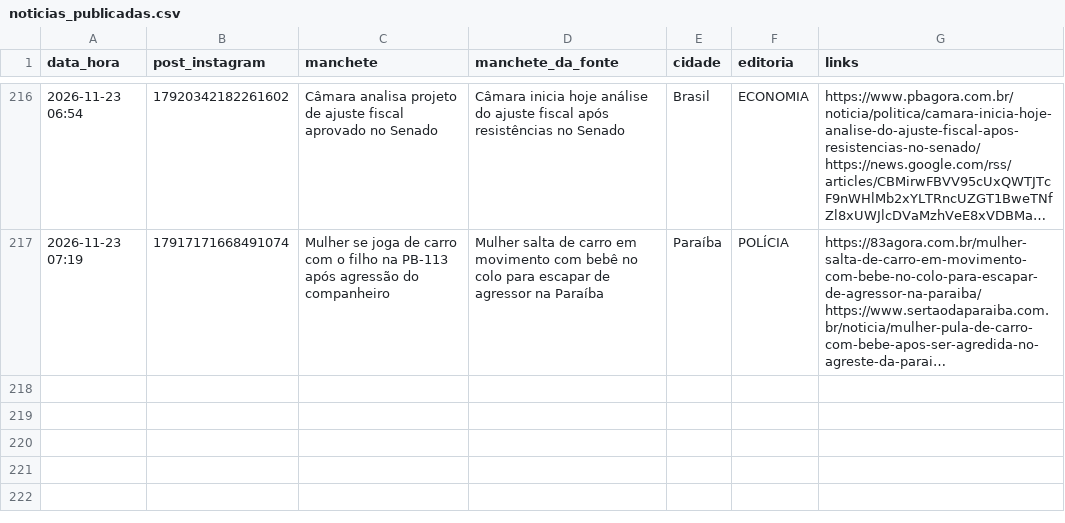
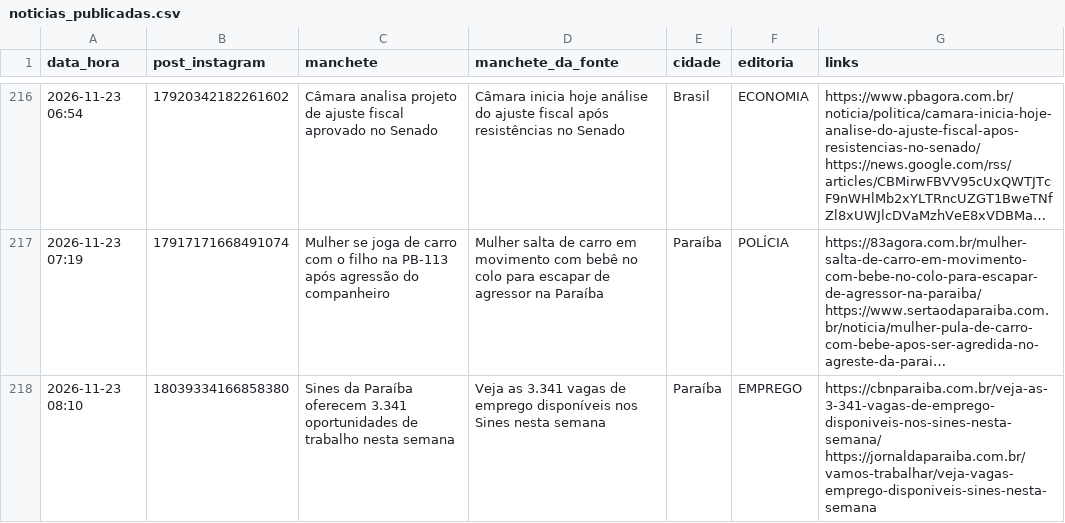
Before and after one commit to ccreatormkt-glitch/portal-noticias, a CSV file: state/noticias_publicadas.csv, drawn as a sheet; only a part is shown, gaps mark what is left out; long unchanged cells end in …; the diff names each change by its address in the sheet, - before the commit and + after, or states it on an @@ line.

```diff
--- a/state/noticias_publicadas.csv
+++ b/state/noticias_publicadas.csv
+row 218: 2026-11-23 08:10 | 18039334166858380 | Sines da Paraíba oferecem 3.341 oportunidades de trabalho nesta semana | Veja as 3.341 vagas de emprego disponíveis nos Sines nesta semana | Paraíba | EMPREGO | https://cbnparaiba.com.br/veja-as-3-341-vagas-de-emprego-disponiveis-nos-sines-nesta-semana/ https://jornaldaparaiba.com.br/vamos-trabalhar/veja-vagas-emprego-disponiveis-sines-nesta-semana
```
Also changed, not shown: 3 other files.
